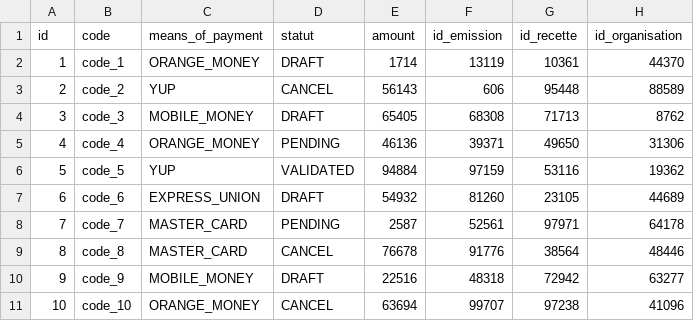
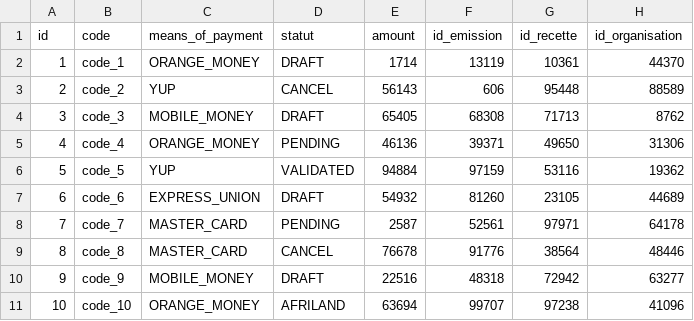
Before and after one commit to joeldgilgamesh/msgp, a CSV file: src/main/resources/config/liquibase/fake-data/payment.csv, drawn as a sheet.

```diff
--- a/src/main/resources/config/liquibase/fake-data/payment.csv
+++ b/src/main/resources/config/liquibase/fake-data/payment.csv
@@ -10,2 +10,2 @@ id;code;means_of_payment;statut;amount;id_emission;id_recette;id_organisation
 9;code_9;MOBILE_MONEY;DRAFT;22516;48318;72942;63277
-10;code_10;ORANGE_MONEY;CANCEL;63694;99707;97238;41096
+10;code_10;ORANGE_MONEY;AFRILAND;63694;99707;97238;41096
```
Also changed, not shown: 7 other files.
